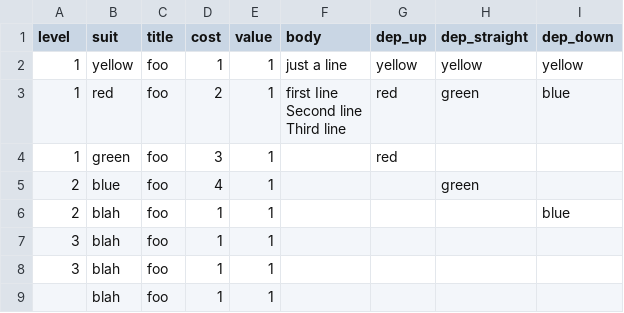
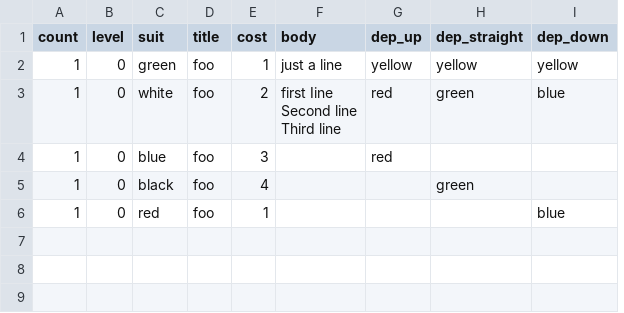
Before and after one commit to sizezero/requiem-glide, a CSV file: tech.csv, drawn as a sheet; removed rows and columns are numbered as before the commit, all else as after; the diff names each change by its address in the sheet, - before the commit and + after, or states it on an @@ line.

```diff
--- a/tech.csv
+++ b/tech.csv
+column B (level), rows 2-6: all 0
-column E (value), rows 2-6: all 1
-A1: level
+A1: count
-C2 (suit): yellow
+C2 (suit): green
-C3 (suit): red
+C3 (suit): white
-C4 (suit): green
+C4 (suit): blue
-A5:A6 (count): 2
+A5:A6 (count): 1
-C5 (suit): blue
+C5 (suit): black
-C6 (suit): blah
+C6 (suit): red
-row 7: 3 | blah | foo | 1 | 1
-row 8: 3 | blah | foo | 1 | 1
-row 9:  | blah | foo | 1 | 1
```
Also changed, not shown: 2 other files.
